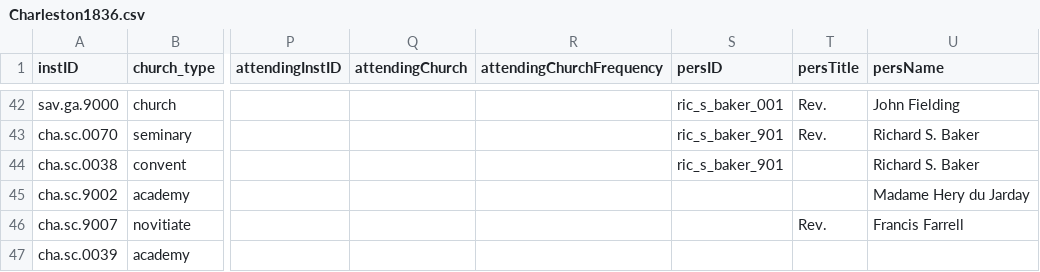
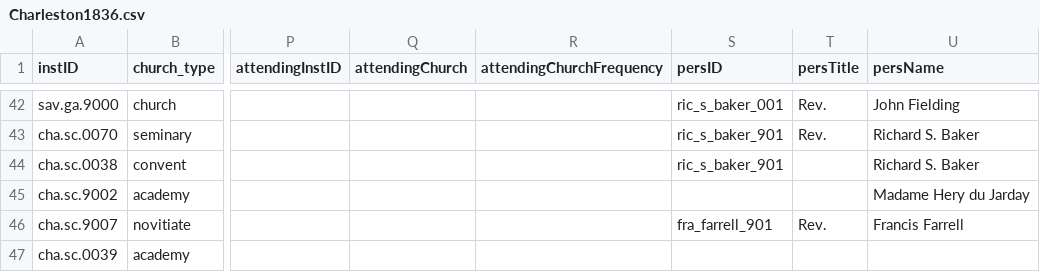
Before and after one commit to YuchenX063/Almanacs-Preprocess, a CSV file: processed/Charleston1836.csv, drawn as a sheet; only a part is shown, gaps mark what is left out; the diff names each change by its address in the sheet, - before the commit and + after, or states it on an @@ line.

```diff
--- a/processed/Charleston1836.csv
+++ b/processed/Charleston1836.csv
-S46 (persID): (empty)
+S46 (persID): fra_farrell_901
```
Also changed, not shown: processed/Marquette1864.csv, processed/Marquette1865.csv, 3 other files.
